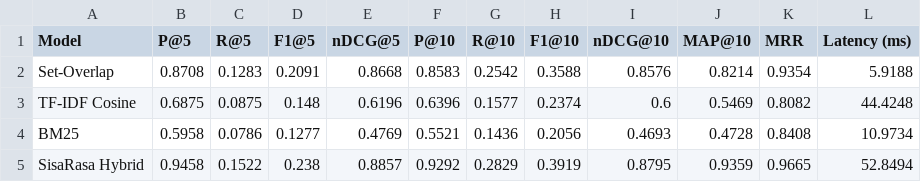
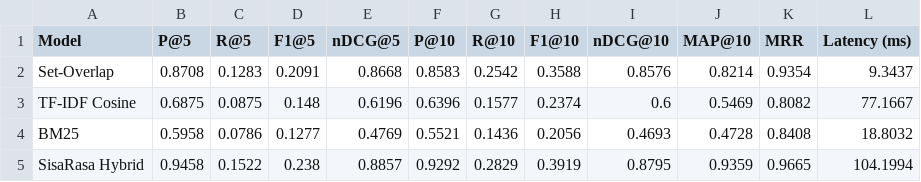
Before and after one commit to Elnathz/sisarasa, a CSV file: artifacts/benchmark_results.csv, drawn as a sheet.

Commit message:
chore(pipeline): perbarui qrels dan hasil benchmark evaluasi stki pada sisarasa_v2

```diff
--- a/artifacts/benchmark_results.csv
+++ b/artifacts/benchmark_results.csv
@@ -1,5 +1,5 @@
 Model,P@5,R@5,F1@5,nDCG@5,P@10,R@10,F1@10,nDCG@10,MAP@10,MRR,Latency (ms)
-Set-Overlap,0.8708,0.1283,0.2091,0.8668,0.8583,0.2542,0.3588,0.8576,0.8214,0.9354,5.9188
-TF-IDF Cosine,0.6875,0.0875,0.148,0.6196,0.6396,0.1577,0.2374,0.6,0.5469,0.8082,44.4248
-BM25,0.5958,0.0786,0.1277,0.4769,0.5521,0.1436,0.2056,0.4693,0.4728,0.8408,10.9734
-SisaRasa Hybrid,0.9458,0.1522,0.238,0.8857,0.9292,0.2829,0.3919,0.8795,0.9359,0.9665,52.8494
+Set-Overlap,0.8708,0.1283,0.2091,0.8668,0.8583,0.2542,0.3588,0.8576,0.8214,0.9354,9.3437
+TF-IDF Cosine,0.6875,0.0875,0.148,0.6196,0.6396,0.1577,0.2374,0.6,0.5469,0.8082,77.1667
+BM25,0.5958,0.0786,0.1277,0.4769,0.5521,0.1436,0.2056,0.4693,0.4728,0.8408,18.8032
+SisaRasa Hybrid,0.9458,0.1522,0.238,0.8857,0.9292,0.2829,0.3919,0.8795,0.9359,0.9665,104.1994
```
Also changed, not shown: 2 other files.
